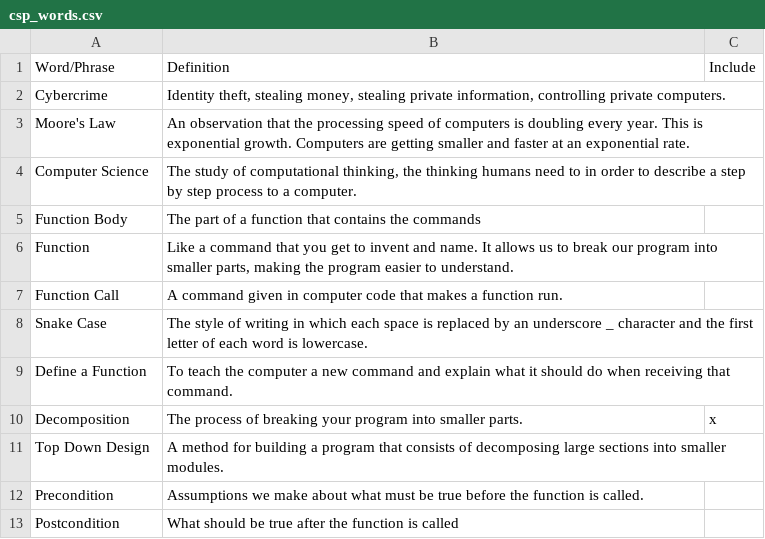
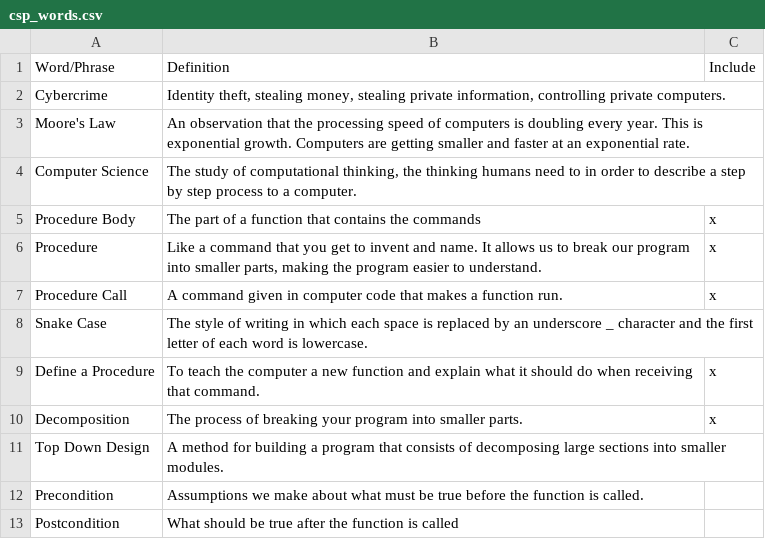
Before and after one commit to mrbaileyjpa/mrbaileyjpa.github.io, a CSV file: csp_words.csv, drawn as a sheet; only a part is shown; the diff covers the shown part only.

Commit message:
Update csp_words.csv

```diff
--- a/csp_words.csv
+++ b/csp_words.csv
@@ -4,7 +4,7 @@ Moore's Law,An observation that the processing speed of computers is doubling ev
 Computer Science,"The study of computational thinking, the thinking humans need to in order to describe a step by step process to a computer.",
-Function Body,The part of a function that contains the commands,
-Function,"Like a command that you get to invent and name. It allows us to break our program into smaller parts, making the program easier to understand.",
-Function Call,A command given in computer code that makes a function run.,
+Procedure Body,The part of a function that contains the commands,x
+Procedure,"Like a command that you get to invent and name. It allows us to break our program into smaller parts, making the program easier to understand.",x
+Procedure Call,A command given in computer code that makes a function run.,x
 Snake Case,The style of writing in which each space is replaced by an underscore _ character and the first letter of each word is lowercase.,
-Define a Function,To teach the computer a new command and explain what it should do when receiving that command.,
+Define a Procedure,To teach the computer a new function and explain what it should do when receiving that command.,x
 Decomposition,The process of breaking your program into smaller parts.,x
```
Also changed, not shown: 1 added row, 1 removed row and 30 edited cells elsewhere in this file.
